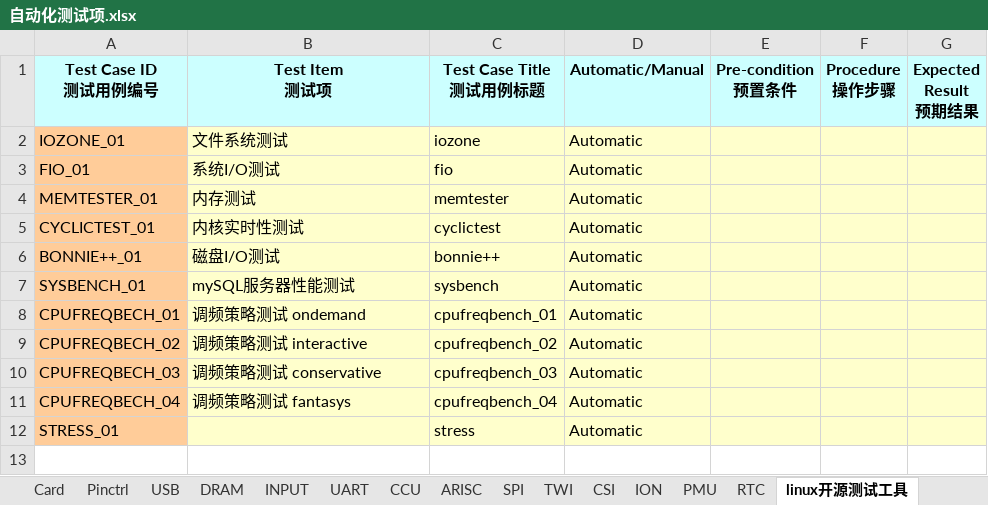
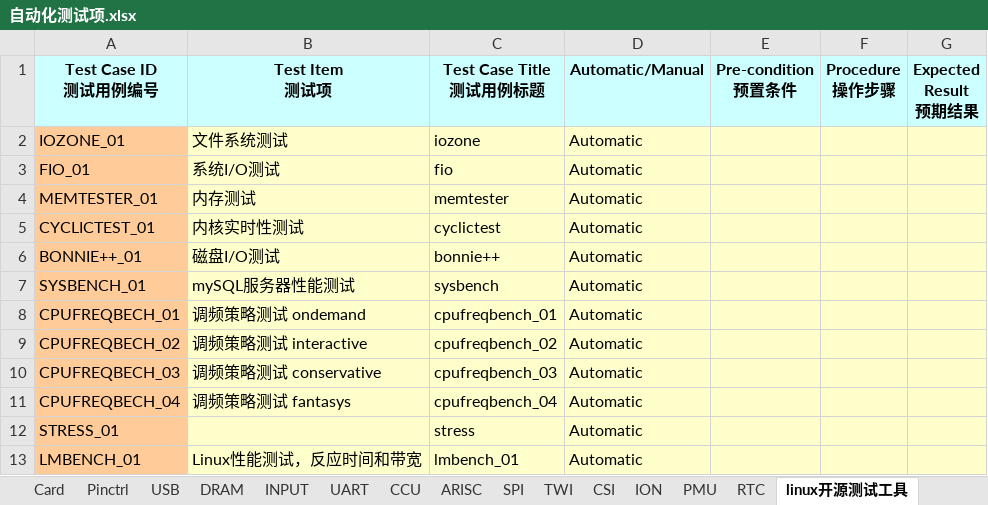
Before and after one commit to dmpatel151282/note, an Excel workbook: work_log/1_2014_1_28_编写测试用例/自动化测试项.xlsx, sheet linux开源测试工具, drawn as a sheet; values as stored, in another font and other column widths than the file's, no borders; the diff names each change by its address in the sheet, - before the commit and + after, or states it on an @@ line.

```diff
--- a/work_log/1_2014_1_28_编写测试用例/自动化测试项.xlsx (sheet linux开源测试工具)
+++ b/work_log/1_2014_1_28_编写测试用例/自动化测试项.xlsx (sheet linux开源测试工具)
+row 13: LMBENCH_01 | Linux性能测试，反应时间和带宽 | lmbench_01 | Automatic
```
Also changed, not shown: 10 other files.
